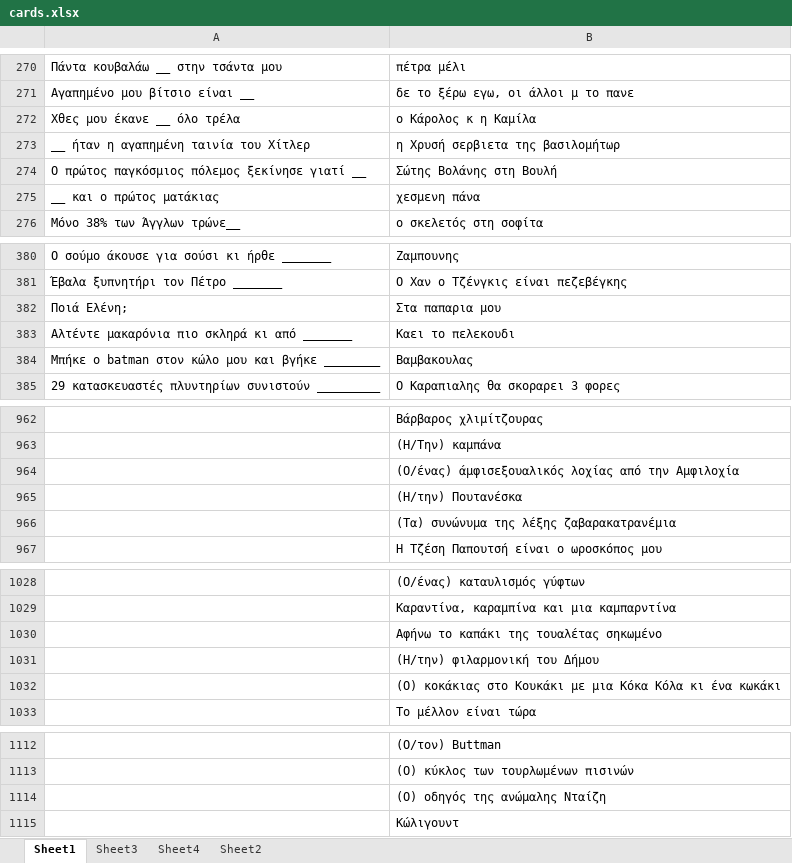
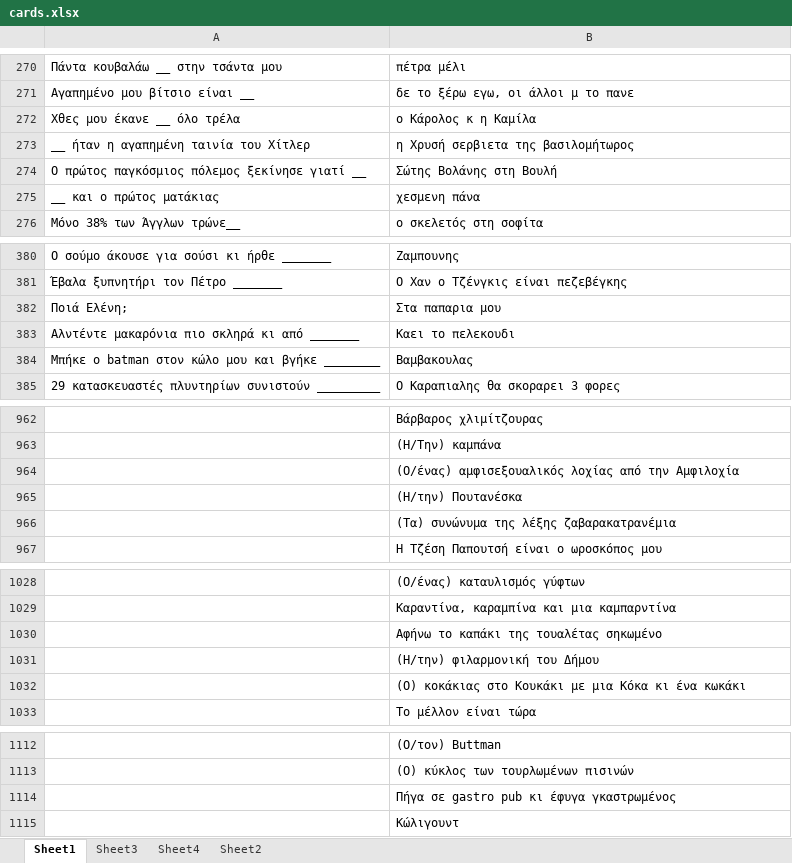
Before and after one commit to dpapamil/cards-against-foulis, an Excel workbook: app/src/main/res/raw/cards.xlsx, sheet Sheet1, drawn as a sheet; only a part is shown, gaps mark what is left out; values as stored, in another font and other column widths than the file's, no borders; charts and pictures not drawn; the diff covers the shown part only; the diff names each change by its address in the sheet, - before the commit and + after, or states it on an @@ line.

```diff
--- a/app/src/main/res/raw/cards.xlsx (sheet Sheet1)
+++ b/app/src/main/res/raw/cards.xlsx (sheet Sheet1)
-B273: η Χρυσή σερβιετα της βασιλομήτωρ
+B273: η Χρυσή σερβιετα της βασιλομήτωρος
-A383: Αλτέντε μακαρόνια πιο σκληρά κι από _______
+A383: Αλντέντε μακαρόνια πιο σκληρά κι από _______
-B964: (Ο/ένας) άμφισεξουαλικός λοχίας από…
+B964: (Ο/ένας) αμφισεξουαλικός λοχίας από…
-B1032: …μια Κόκα Κόλα κι ένα…
+B1032: …μια Κόκα κι ένα…
-B1114: (Ο) οδηγός της ανώμαλης Νταίζη
+B1114: Πήγα σε gastro pub κι έφυγα γκαστρωμένος
```
Also changed, not shown: 43 added rows and 22 edited cells elsewhere in this sheet.
